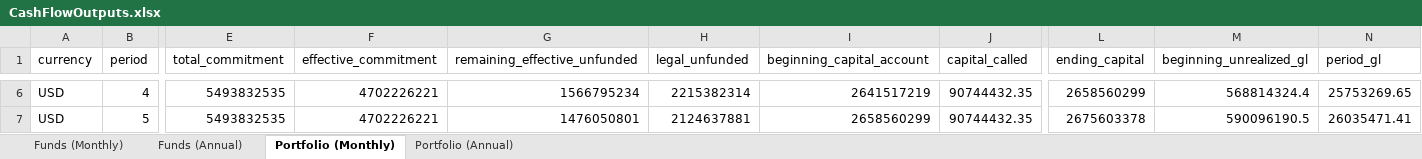
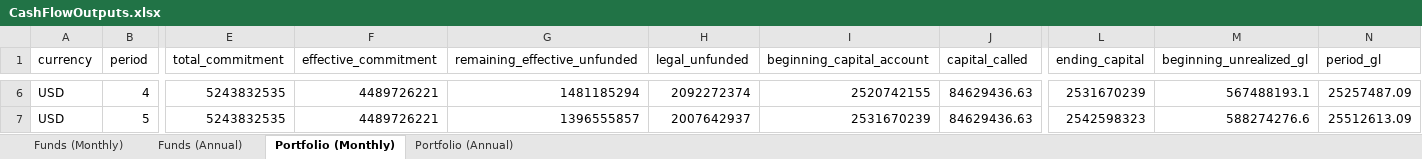
Before and after one commit to drewpeterson99/illiquid-alternative-asset-fund-model, an Excel workbook: outputs/CashFlowOutputs.xlsx, sheet Portfolio (Monthly), drawn as a sheet; only a part is shown, gaps mark what is left out; values as stored, in another font and other column widths than the file's, no borders; the diff covers the shown part only; the diff names each change by its address in the sheet, - before the commit and + after, or states it on an @@ line.

```diff
--- a/outputs/CashFlowOutputs.xlsx (sheet Portfolio (Monthly))
+++ b/outputs/CashFlowOutputs.xlsx (sheet Portfolio (Monthly))
-E6:E7 (total_commitment): 5493832535
+E6:E7 (total_commitment): 5243832535
-F6:F7 (effective_commitment): 4702226221
+F6:F7 (effective_commitment): 4489726221
-G6 (remaining_effective_unfunded): 1566795234
+G6 (remaining_effective_unfunded): 1481185294
-H6 (legal_unfunded): 2215382314
+H6 (legal_unfunded): 2092272374
-I6 (beginning_capital_account): 2641517219
+I6 (beginning_capital_account): 2520742155
-J6:J7 (capital_called): 90744432.35
+J6:J7 (capital_called): 84629436.63
-L6 (ending_capital): 2658560299
+L6 (ending_capital): 2531670239
-M6 (beginning_unrealized_gl): 568814324.4
+M6 (beginning_unrealized_gl): 567488193.1
-N6 (period_gl): 25753269.65
+N6 (period_gl): 25257487.09
-G7 (remaining_effective_unfunded): 1476050801
+G7 (remaining_effective_unfunded): 1396555857
-H7 (legal_unfunded): 2124637881
+H7 (legal_unfunded): 2007642937
-I7 (beginning_capital_account): 2658560299
+I7 (beginning_capital_account): 2531670239
-L7 (ending_capital): 2675603378
+L7 (ending_capital): 2542598323
-M7 (beginning_unrealized_gl): 590096190.5
+M7 (beginning_unrealized_gl): 588274276.6
-N7 (period_gl): 26035471.41
+N7 (period_gl): 25512613.09
```
Also changed, not shown: 906 edited cells elsewhere in this sheet, sheet Funds (Monthly), sheet Portfolio (Annual), sheet Funds (Annual), inputs/FundAssumptions.xlsx, 3 other files.
